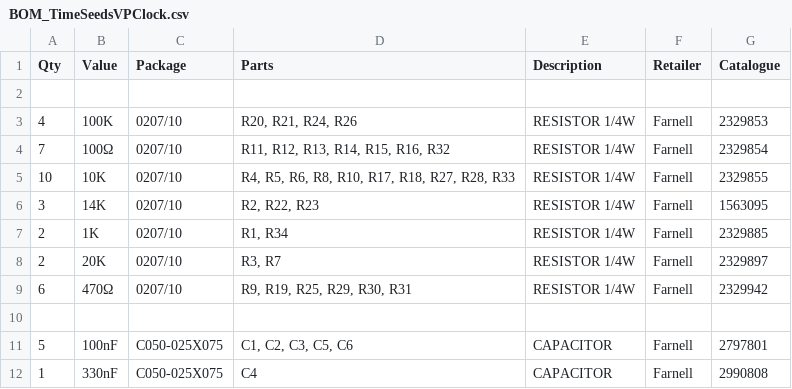
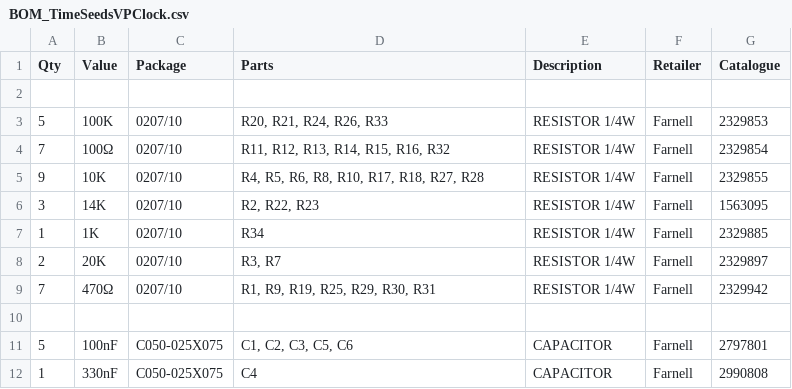
Before and after one commit to AidanTek/ElectricNoodleBox, a CSV file: ModularSeries/TimeSeedsVPClock/BOM_TimeSeedsVPClock.csv, drawn as a sheet; only a part is shown.

```diff
--- a/ModularSeries/TimeSeedsVPClock/BOM_TimeSeedsVPClock.csv
+++ b/ModularSeries/TimeSeedsVPClock/BOM_TimeSeedsVPClock.csv
@@ -2,9 +2,9 @@
 ,,,,,,
-4,100K,0207/10,"R20, R21, R24, R26",RESISTOR 1/4W,Farnell,2329853
+5,100K,0207/10,"R20, R21, R24, R26, R33",RESISTOR 1/4W,Farnell,2329853
 7,100Ω,0207/10,"R11, R12, R13, R14, R15, R16, R32",RESISTOR 1/4W,Farnell,2329854
-10,10K,0207/10,"R4, R5, R6, R8, R10, R17, R18, R27, R28, R33",RESISTOR 1/4W,Farnell,2329855
+9,10K,0207/10,"R4, R5, R6, R8, R10, R17, R18, R27, R28",RESISTOR 1/4W,Farnell,2329855
 3,14K,0207/10,"R2, R22, R23",RESISTOR 1/4W,Farnell,1563095
-2,1K,0207/10,"R1, R34",RESISTOR 1/4W,Farnell,2329885
+1,1K,0207/10,"R34",RESISTOR 1/4W,Farnell,2329885
 2,20K,0207/10,"R3, R7",RESISTOR 1/4W,Farnell,2329897
-6,470Ω,0207/10,"R9, R19, R25, R29, R30, R31",RESISTOR 1/4W,Farnell,2329942
+7,470Ω,0207/10,"R1, R9, R19, R25, R29, R30, R31",RESISTOR 1/4W,Farnell,2329942
 ,,,,,,
```
Also changed, not shown: ModularSeries/TimeSeedsVPClock/Controls/BOM_TimeSeedsControls.csv, 8 other files.
